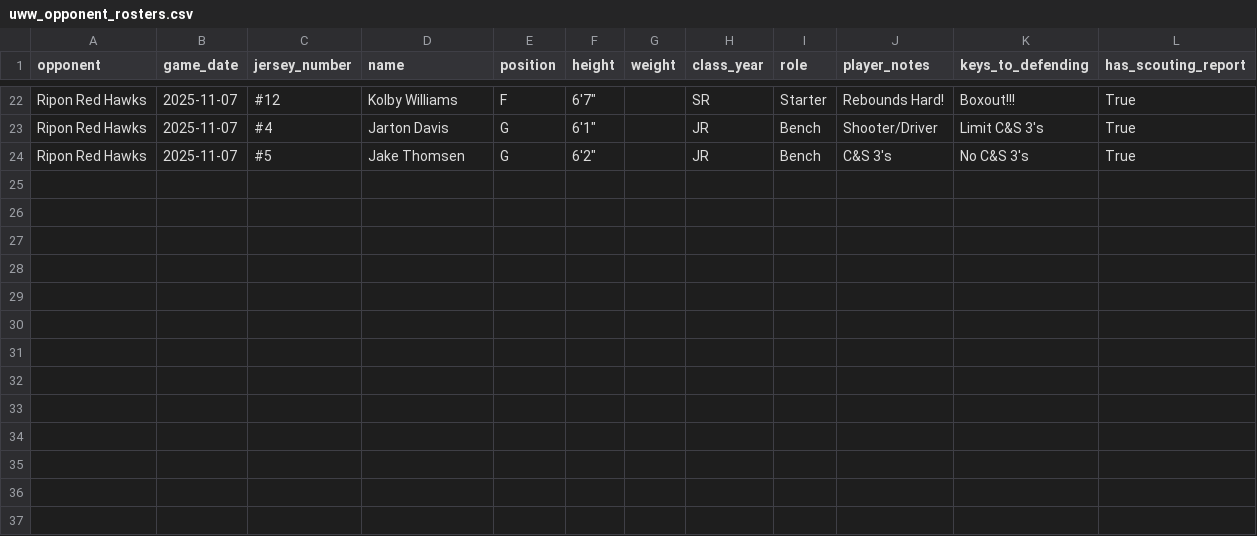
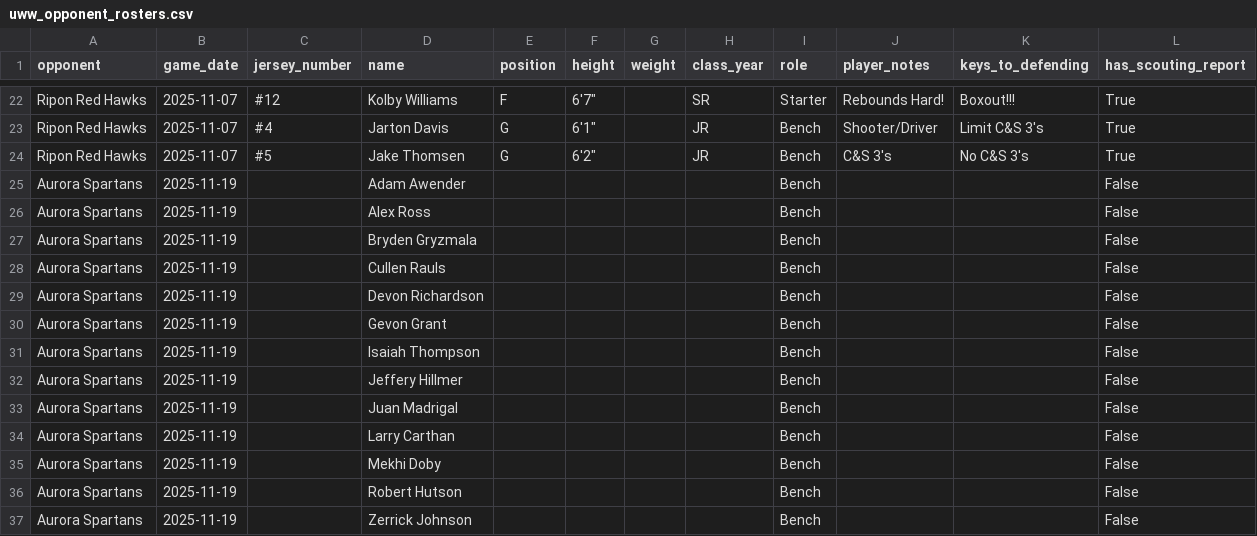
Before and after one commit to fritschcm272/uwwmensbball, a CSV file: data/uww_opponent_rosters.csv, drawn as a sheet; only a part is shown, gaps mark what is left out.

```diff
--- a/data/uww_opponent_rosters.csv
+++ b/data/uww_opponent_rosters.csv
@@ -24 +24,14 @@ Ripon Red Hawks,2025-11-07,#4,Jarton Davis,G,"6'1""",,JR,Bench,Shooter/Driver,Li
 Ripon Red Hawks,2025-11-07,#5,Jake Thomsen,G,"6'2""",,JR,Bench,C&S 3's,No C&S 3's,True
+Aurora Spartans,2025-11-19,,Adam Awender,,,,,Bench,,,False
+Aurora Spartans,2025-11-19,,Alex Ross,,,,,Bench,,,False
+Aurora Spartans,2025-11-19,,Bryden Gryzmala,,,,,Bench,,,False
+Aurora Spartans,2025-11-19,,Cullen Rauls,,,,,Bench,,,False
+Aurora Spartans,2025-11-19,,Devon Richardson,,,,,Bench,,,False
+Aurora Spartans,2025-11-19,,Gevon Grant,,,,,Bench,,,False
+Aurora Spartans,2025-11-19,,Isaiah Thompson,,,,,Bench,,,False
+Aurora Spartans,2025-11-19,,Jeffery Hillmer,,,,,Bench,,,False
+Aurora Spartans,2025-11-19,,Juan Madrigal,,,,,Bench,,,False
+Aurora Spartans,2025-11-19,,Larry Carthan,,,,,Bench,,,False
+Aurora Spartans,2025-11-19,,Mekhi Doby,,,,,Bench,,,False
+Aurora Spartans,2025-11-19,,Robert Hutson,,,,,Bench,,,False
+Aurora Spartans,2025-11-19,,Zerrick Johnson,,,,,Bench,,,False
```
Also changed, not shown: data/uww_opponent_schedules.csv, data/uww_pbp_derived_keys.csv, 11 other files.
